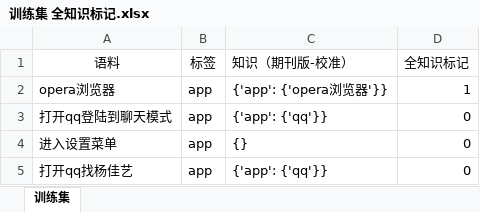
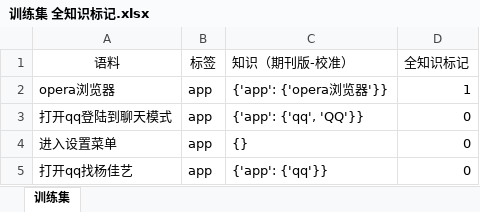
Before and after one commit to Ancrilin/OODGAN, an Excel workbook: data/smp/训练集 全知识标记.xlsx, sheet 训练集, drawn as a sheet; only a part is shown; values as stored, in another font and other column widths than the file's, no borders; the diff names each change by its address in the sheet, - before the commit and + after, or states it on an @@ line.

Commit message:
remove_smp_entity

```diff
--- a/data/smp/训练集 全知识标记.xlsx (sheet 训练集)
+++ b/data/smp/训练集 全知识标记.xlsx (sheet 训练集)
-C3 (知识（期刊版-校准）): {'app': {'qq'}}
+C3 (知识（期刊版-校准）): {'app': {'qq', 'QQ'}}
```
